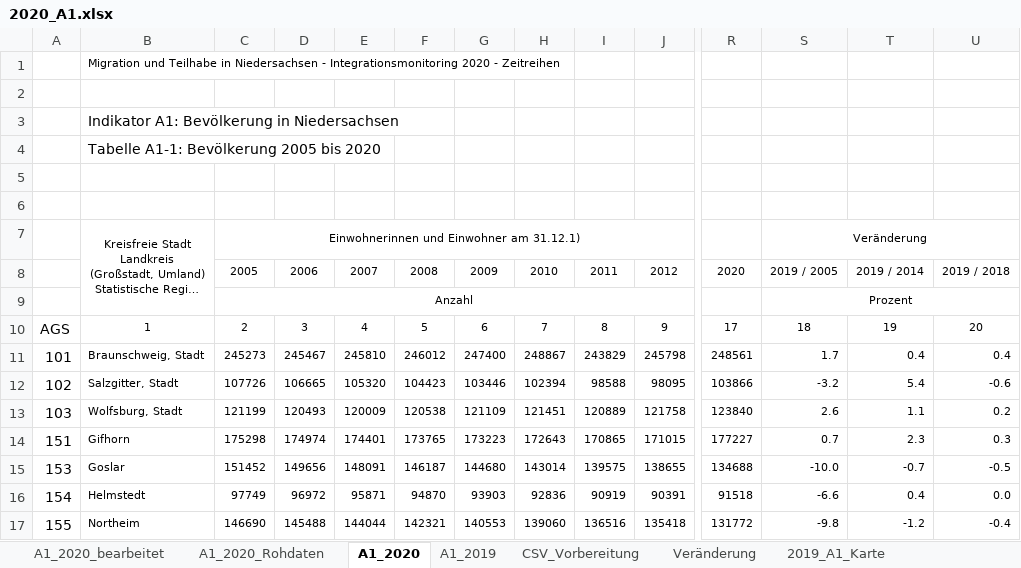
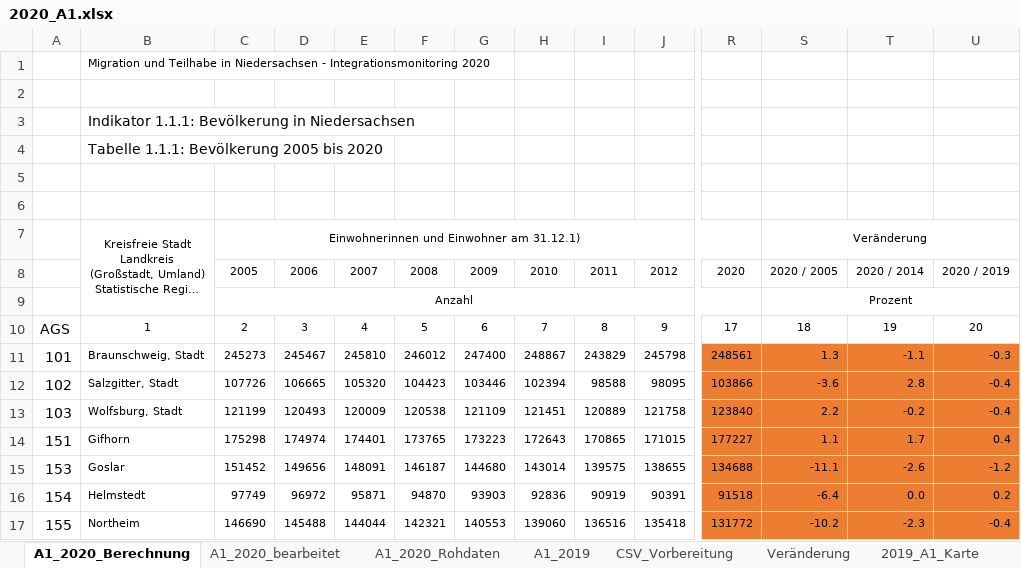
Before and after one commit to christoph-LSN/IM_Data, an Excel workbook: data/excel/2020_A1.xlsx, sheet A1_2020_Berechnung, drawn as a sheet; only a part is shown, gaps mark what is left out; long unchanged cells end in …; values as stored, in another font and other column widths than the file's, no borders; the diff covers the shown part only; the diff names each change by its address in the sheet, - before the commit and + after, or states it on an @@ line.

Commit message:
Update 2020_A1.xlsx

```diff
--- a/data/excel/2020_A1.xlsx (sheet A1_2020_Berechnung)
+++ b/data/excel/2020_A1.xlsx (sheet A1_2020_Berechnung)
-sheet tab: A1_2020
+sheet tab: A1_2020_Berechnung
@@ sheet tab order changed: A1_2020_Berechnung | A1_2020_bearbeitet | A1_2020_Rohdaten | A1_2019 | CSV_Vorbereitung | Veränderung | 2019_A1_Karte @@
-B1: …Integrationsmonitoring 2020 - Zeitreihen
+B1: …Integrationsmonitoring 2020
-B3: Indikator A1: Bevölkerung in Niedersachsen
+B3: Indikator 1.1.1: Bevölkerung in Niedersachsen
-B4: Tabelle A1-1: Bevölkerung 2005 bis 2020
+B4: Tabelle 1.1.1: Bevölkerung 2005 bis 2020
-C7:Q7 merged
+C7:R7 merged
-S8: 2019 / 2005
+S8: 2020 / 2005
-T8: 2019 / 2014
+T8: 2020 / 2014
-U8: 2019 / 2018
+U8: 2020 / 2019
-C9:Q9 merged
+C9:R9 merged
-R11:U17 fill: none
+R11:U17 fill: #ED7D31
-S11: 1.7
+S11: 1.3
-T11: 0.4
+T11: -1.1
-U11: 0.4
+U11: -0.3
-S12: -3.2
+S12: -3.6
-T12: 5.4
+T12: 2.8
-U12: -0.6
+U12: -0.4
-S13: 2.6
+S13: 2.2
-T13: 1.1
+T13: -0.2
-U13: 0.2
+U13: -0.4
-S14: 0.7
+S14: 1.1
-T14: 2.3
+T14: 1.7
-U14: 0.3
+U14: 0.4
-S15: -10.0
+S15: -11.1
-T15: -0.7
+T15: -2.6
-U15: -0.5
+U15: -1.2
-S16: -6.6
+S16: -6.4
-T16: 0.4
+T16: 0.0
-U16: 0.0
+U16: 0.2
-S17: -9.8
+S17: -10.2
-T17: -1.2
+T17: -2.3
```
Also changed, not shown: 126 edited cells and cell formats elsewhere in this sheet, formulas that keep their value.
